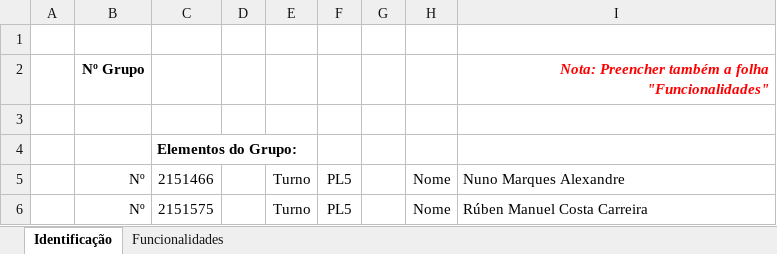
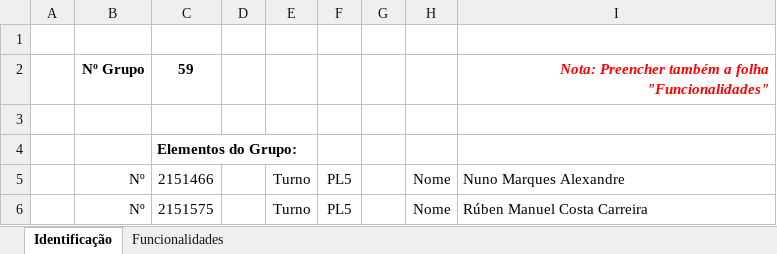
Before and after one commit to namadnuno/ainetproject, an Excel workbook: Relatorio.xlsx, sheet Identificação, drawn as a sheet; only a part is shown; values as stored, in another font and other column widths than the file's, no borders; the diff names each change by its address in the sheet, - before the commit and + after, or states it on an @@ line.

```diff
--- a/Relatorio.xlsx (sheet Identificação)
+++ b/Relatorio.xlsx (sheet Identificação)
-C2: (empty)
+C2: 59
```
Also changed, not shown: 1 other file.
